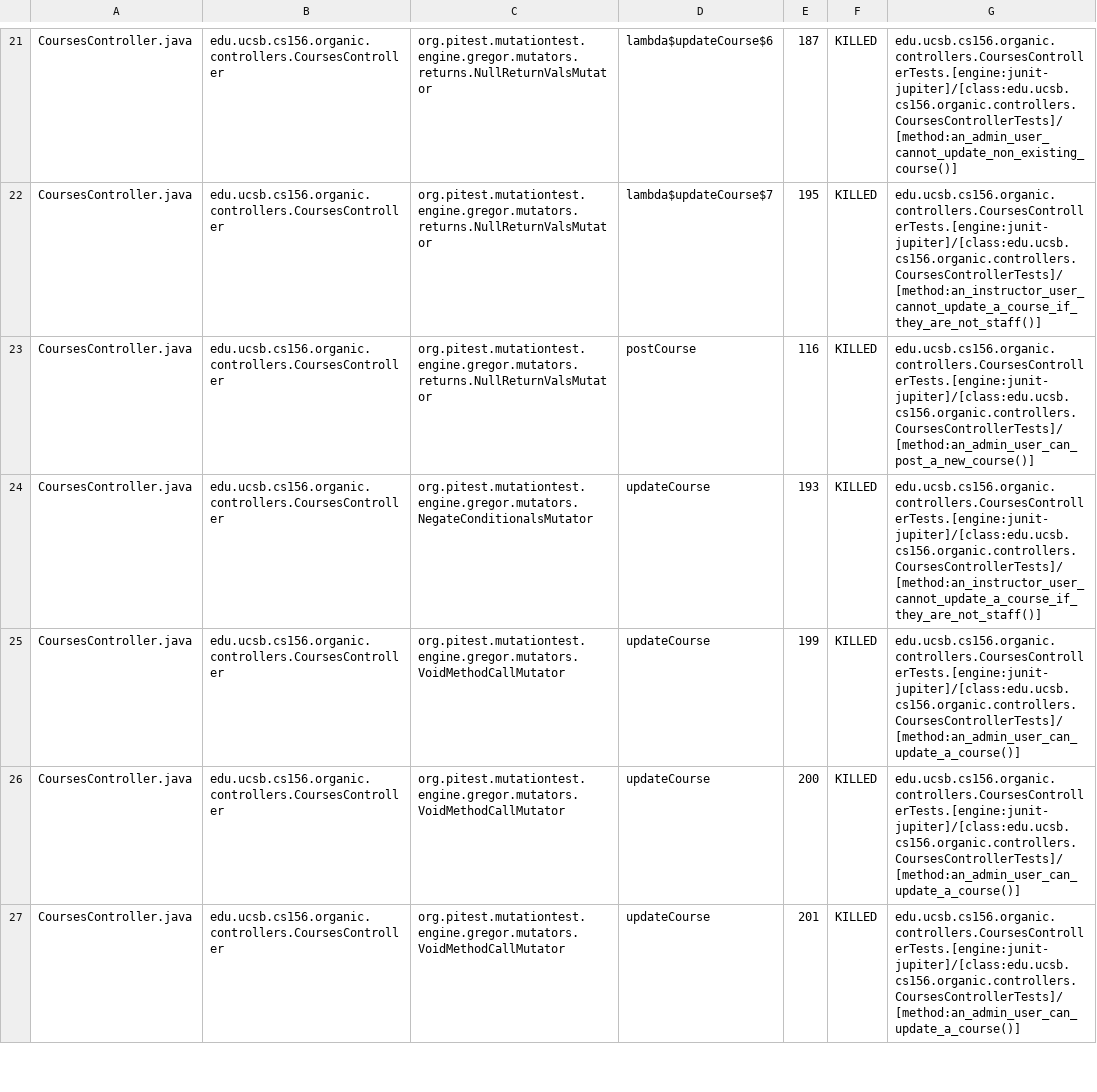
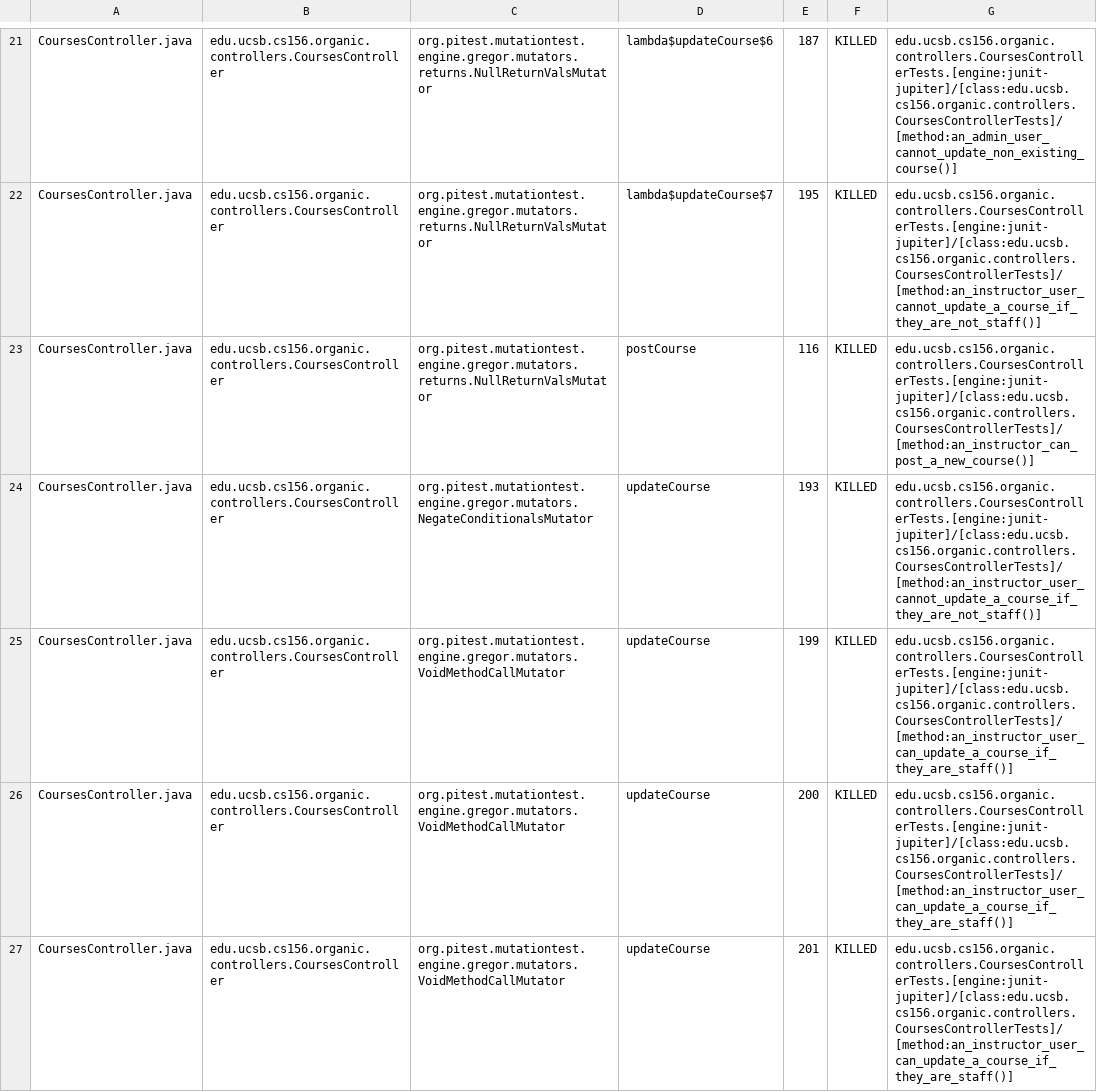
Before and after one commit to ucsb-cs156-s24/proj-organic-s24-5pm-4, a CSV file: prs/31/pitest/mutations.csv, drawn as a sheet; only a part is shown, gaps mark what is left out; the diff covers the shown part only.

Commit message:
Deploying to gh-pages from @ ucsb-cs156-s24/proj-organic-s24-5pm-4@a658911f3c612422e6051020c5e87cc67e2c300a 🚀

```diff
--- a/prs/31/pitest/mutations.csv
+++ b/prs/31/pitest/mutations.csv
@@ -22,6 +22,6 @@ CoursesController.java,edu.ucsb.cs156.organic.controllers.CoursesController,org.
 CoursesController.java,edu.ucsb.cs156.organic.controllers.CoursesController,org.pitest.mutationtest.engine.gregor.mutators.returns.NullReturnValsMutator,lambda$updateCourse$7,195,KILLED,edu.ucsb.cs156.organic.controllers.CoursesControllerTests.[engine:junit-jupiter]/[class:edu.ucsb.cs156.organic.controllers.CoursesControllerTests]/[method:an_instructor_user_cannot_update_a_course_if_they_are_not_staff()]
-CoursesController.java,edu.ucsb.cs156.organic.controllers.CoursesController,org.pitest.mutationtest.engine.gregor.mutators.returns.NullReturnValsMutator,postCourse,116,KILLED,edu.ucsb.cs156.organic.controllers.CoursesControllerTests.[engine:junit-jupiter]/[class:edu.ucsb.cs156.organic.controllers.CoursesControllerTests]/[method:an_admin_user_can_post_a_new_course()]
+CoursesController.java,edu.ucsb.cs156.organic.controllers.CoursesController,org.pitest.mutationtest.engine.gregor.mutators.returns.NullReturnValsMutator,postCourse,116,KILLED,edu.ucsb.cs156.organic.controllers.CoursesControllerTests.[engine:junit-jupiter]/[class:edu.ucsb.cs156.organic.controllers.CoursesControllerTests]/[method:an_instructor_can_post_a_new_course()]
 CoursesController.java,edu.ucsb.cs156.organic.controllers.CoursesController,org.pitest.mutationtest.engine.gregor.mutators.NegateConditionalsMutator,updateCourse,193,KILLED,edu.ucsb.cs156.organic.controllers.CoursesControllerTests.[engine:junit-jupiter]/[class:edu.ucsb.cs156.organic.controllers.CoursesControllerTests]/[method:an_instructor_user_cannot_update_a_course_if_they_are_not_staff()]
-CoursesController.java,edu.ucsb.cs156.organic.controllers.CoursesController,org.pitest.mutationtest.engine.gregor.mutators.VoidMethodCallMutator,updateCourse,199,KILLED,edu.ucsb.cs156.organic.controllers.CoursesControllerTests.[engine:junit-jupiter]/[class:edu.ucsb.cs156.organic.controllers.CoursesControllerTests]/[method:an_admin_user_can_update_a_course()]
-CoursesController.java,edu.ucsb.cs156.organic.controllers.CoursesController,org.pitest.mutationtest.engine.gregor.mutators.VoidMethodCallMutator,updateCourse,200,KILLED,edu.ucsb.cs156.organic.controllers.CoursesControllerTests.[engine:junit-jupiter]/[class:edu.ucsb.cs156.organic.controllers.CoursesControllerTests]/[method:an_admin_user_can_update_a_course()]
-CoursesController.java,edu.ucsb.cs156.organic.controllers.CoursesController,org.pitest.mutationtest.engine.gregor.mutators.VoidMethodCallMutator,updateCourse,201,KILLED,edu.ucsb.cs156.organic.controllers.CoursesControllerTests.[engine:junit-jupiter]/[class:edu.ucsb.cs156.organic.controllers.CoursesControllerTests]/[method:an_admin_user_can_update_a_course()]
+CoursesController.java,edu.ucsb.cs156.organic.controllers.CoursesController,org.pitest.mutationtest.engine.gregor.mutators.VoidMethodCallMutator,updateCourse,199,KILLED,edu.ucsb.cs156.organic.controllers.CoursesControllerTests.[engine:junit-jupiter]/[class:edu.ucsb.cs156.organic.controllers.CoursesControllerTests]/[method:an_instructor_user_can_update_a_course_if_they_are_staff()]
+CoursesController.java,edu.ucsb.cs156.organic.controllers.CoursesController,org.pitest.mutationtest.engine.gregor.mutators.VoidMethodCallMutator,updateCourse,200,KILLED,edu.ucsb.cs156.organic.controllers.CoursesControllerTests.[engine:junit-jupiter]/[class:edu.ucsb.cs156.organic.controllers.CoursesControllerTests]/[method:an_instructor_user_can_update_a_course_if_they_are_staff()]
+CoursesController.java,edu.ucsb.cs156.organic.controllers.CoursesController,org.pitest.mutationtest.engine.gregor.mutators.VoidMethodCallMutator,updateCourse,201,KILLED,edu.ucsb.cs156.organic.controllers.CoursesControllerTests.[engine:junit-jupiter]/[class:edu.ucsb.cs156.organic.controllers.CoursesControllerTests]/[method:an_instructor_user_can_update_a_course_if_they_are_staff()]
```
Also changed, not shown: 10 edited cells elsewhere in this file, 17 other files.
